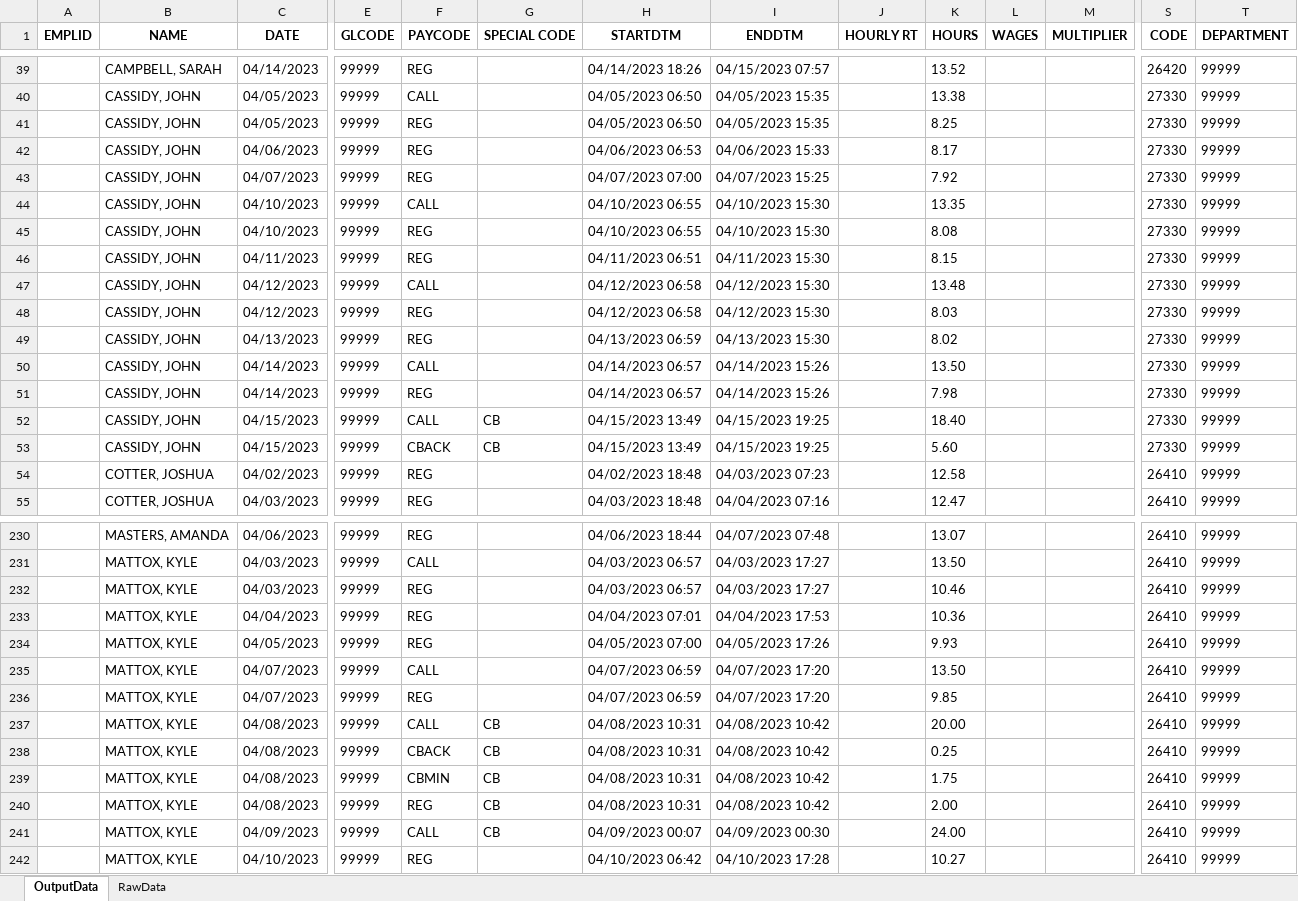
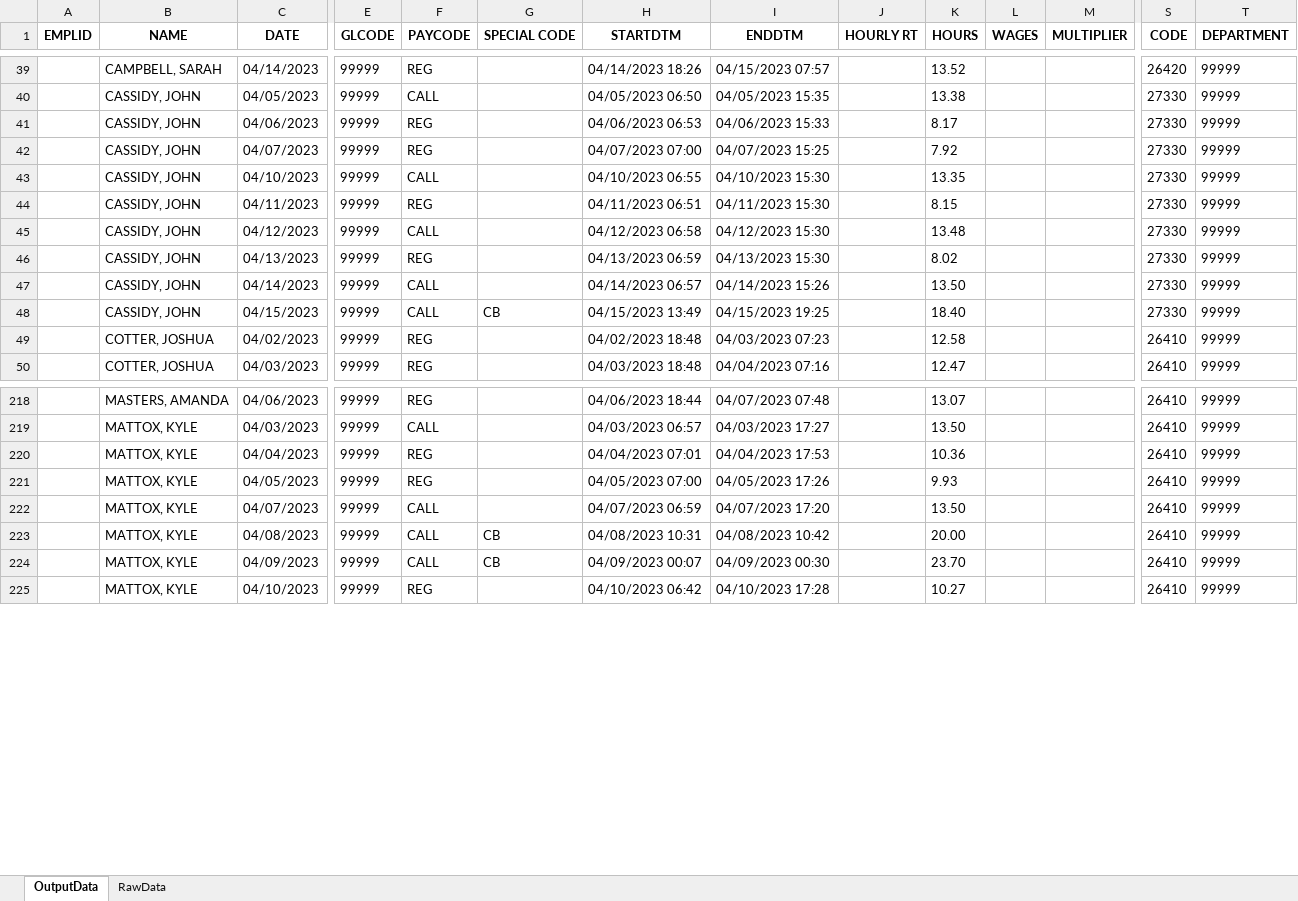
Before and after one commit to Valeriamejia1/PDF-Reader-unittest, an Excel workbook: OUTPUT API/Hannibal 4.15.23.xlsx, sheet OutputData, drawn as a sheet; only a part is shown, gaps mark what is left out; values as stored, in another font and other column widths than the file's, no borders; removed rows and columns are numbered as before the commit, all else as after; rows hold the shown columns only; the diff covers the shown part only; the diff names each change by its address in the sheet, - before the commit and + after, or states it on an @@ line.

```diff
--- a/OUTPUT API/Hannibal 4.15.23.xlsx (sheet OutputData)
+++ b/OUTPUT API/Hannibal 4.15.23.xlsx (sheet OutputData)
-row 41:  | CASSIDY, JOHN | 04/05/2023 | 99999 | REG |  | 04/05/2023 06:50 | 04/05/2023 15:35 |  | 8.25 |  |  | 27330 | 99999
-row 45:  | CASSIDY, JOHN | 04/10/2023 | 99999 | REG |  | 04/10/2023 06:55 | 04/10/2023 15:30 |  | 8.08 |  |  | 27330 | 99999
-row 48:  | CASSIDY, JOHN | 04/12/2023 | 99999 | REG |  | 04/12/2023 06:58 | 04/12/2023 15:30 |  | 8.03 |  |  | 27330 | 99999
-row 51:  | CASSIDY, JOHN | 04/14/2023 | 99999 | REG |  | 04/14/2023 06:57 | 04/14/2023 15:26 |  | 7.98 |  |  | 27330 | 99999
-row 53:  | CASSIDY, JOHN | 04/15/2023 | 99999 | CBACK | CB | 04/15/2023 13:49 | 04/15/2023 19:25 |  | 5.60 |  |  | 27330 | 99999
-row 232:  | MATTOX, KYLE | 04/03/2023 | 99999 | REG |  | 04/03/2023 06:57 | 04/03/2023 17:27 |  | 10.46 |  |  | 26410 | 99999
-row 236:  | MATTOX, KYLE | 04/07/2023 | 99999 | REG |  | 04/07/2023 06:59 | 04/07/2023 17:20 |  | 9.85 |  |  | 26410 | 99999
-row 238:  | MATTOX, KYLE | 04/08/2023 | 99999 | CBACK | CB | 04/08/2023 10:31 | 04/08/2023 10:42 |  | 0.25 |  |  | 26410 | 99999
-row 239:  | MATTOX, KYLE | 04/08/2023 | 99999 | CBMIN | CB | 04/08/2023 10:31 | 04/08/2023 10:42 |  | 1.75 |  |  | 26410 | 99999
-row 240:  | MATTOX, KYLE | 04/08/2023 | 99999 | REG | CB | 04/08/2023 10:31 | 04/08/2023 10:42 |  | 2.00 |  |  | 26410 | 99999
-K224 (HOURS): 24.00
+K224 (HOURS): 23.70
```
Also changed, not shown: 15 removed rows and 2 edited cells elsewhere in this sheet, sheet RawData, OUTPUT API/Delta Health 4.15.23 SCHED.xlsx, OUTPUT API/Hannibal 4.15.23 SCHED.xlsx, 20 other files.
